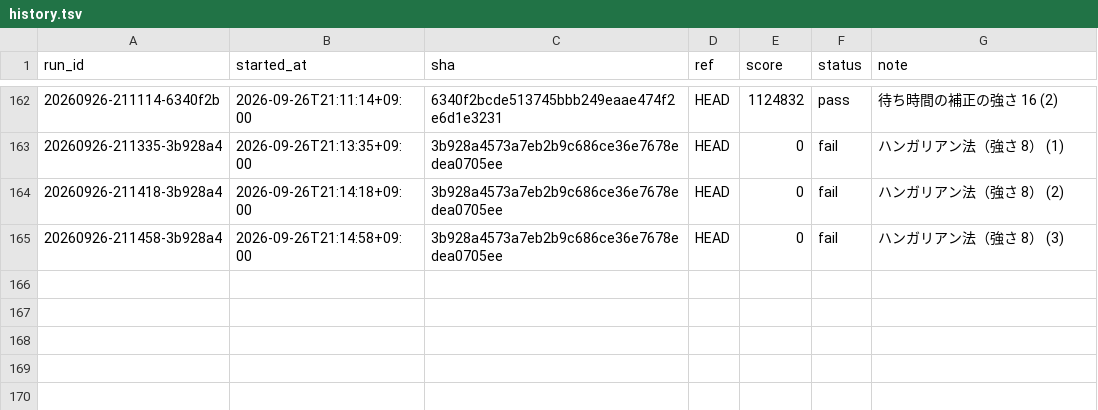
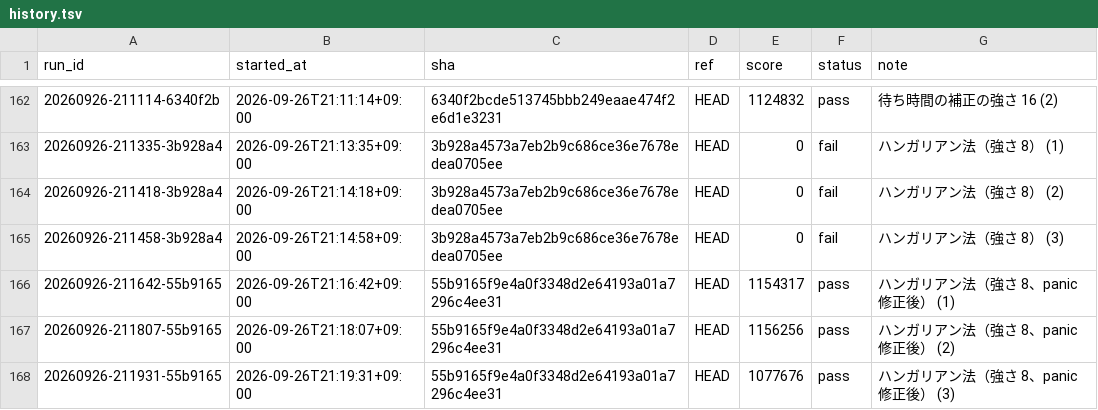
Before and after one commit to tmokmss/isucon-2026, a TSV file: runs/history.tsv, drawn as a sheet; only a part is shown, gaps mark what is left out; the diff names each change by its address in the sheet, - before the commit and + after, or states it on an @@ line.

```diff
--- a/runs/history.tsv
+++ b/runs/history.tsv
+row 166: 20260926-211642-55b9165 | 2026-09-26T21:16:42+09:00 | 55b9165f9e4a0f3348d2e64193a01a7296c4ee31 | HEAD | 1154317 | pass | ハンガリアン法（強さ 8、panic 修正後） (1)
+row 167: 20260926-211807-55b9165 | 2026-09-26T21:18:07+09:00 | 55b9165f9e4a0f3348d2e64193a01a7296c4ee31 | HEAD | 1156256 | pass | ハンガリアン法（強さ 8、panic 修正後） (2)
+row 168: 20260926-211931-55b9165 | 2026-09-26T21:19:31+09:00 | 55b9165f9e4a0f3348d2e64193a01a7296c4ee31 | HEAD | 1077676 | pass | ハンガリアン法（強さ 8、panic 修正後） (3)
```
Also changed, not shown: 1 other file.
